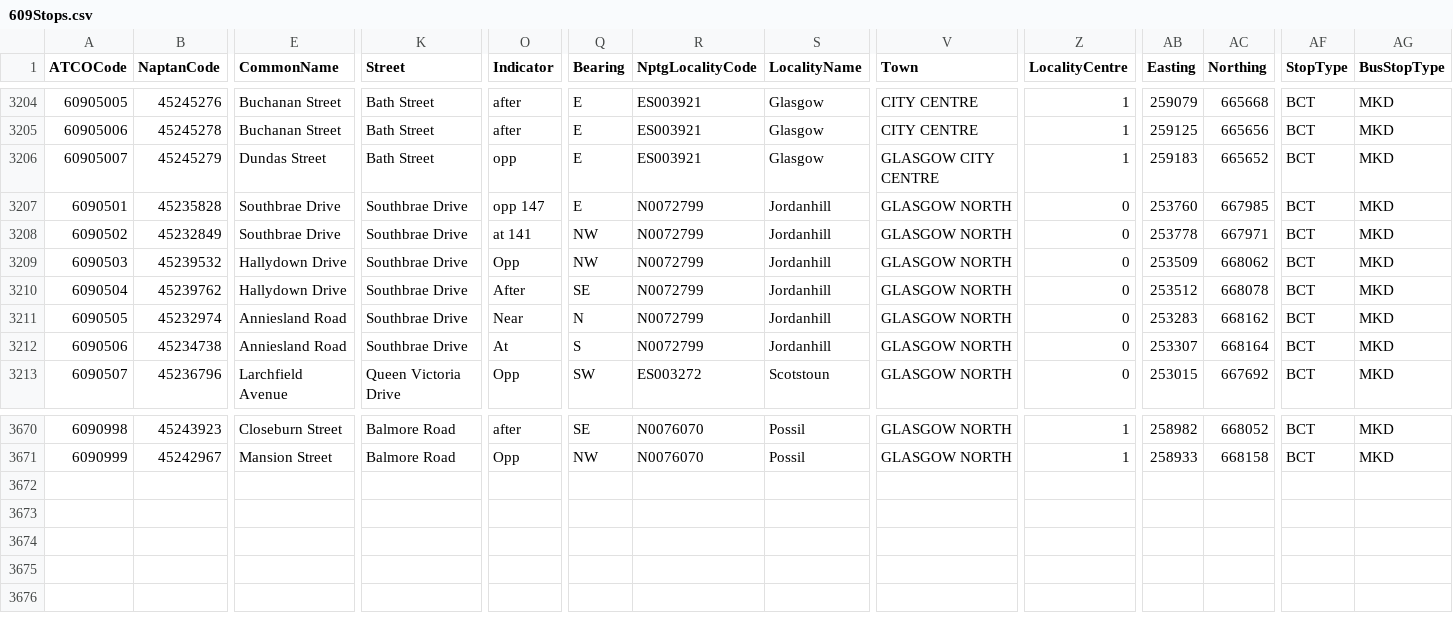
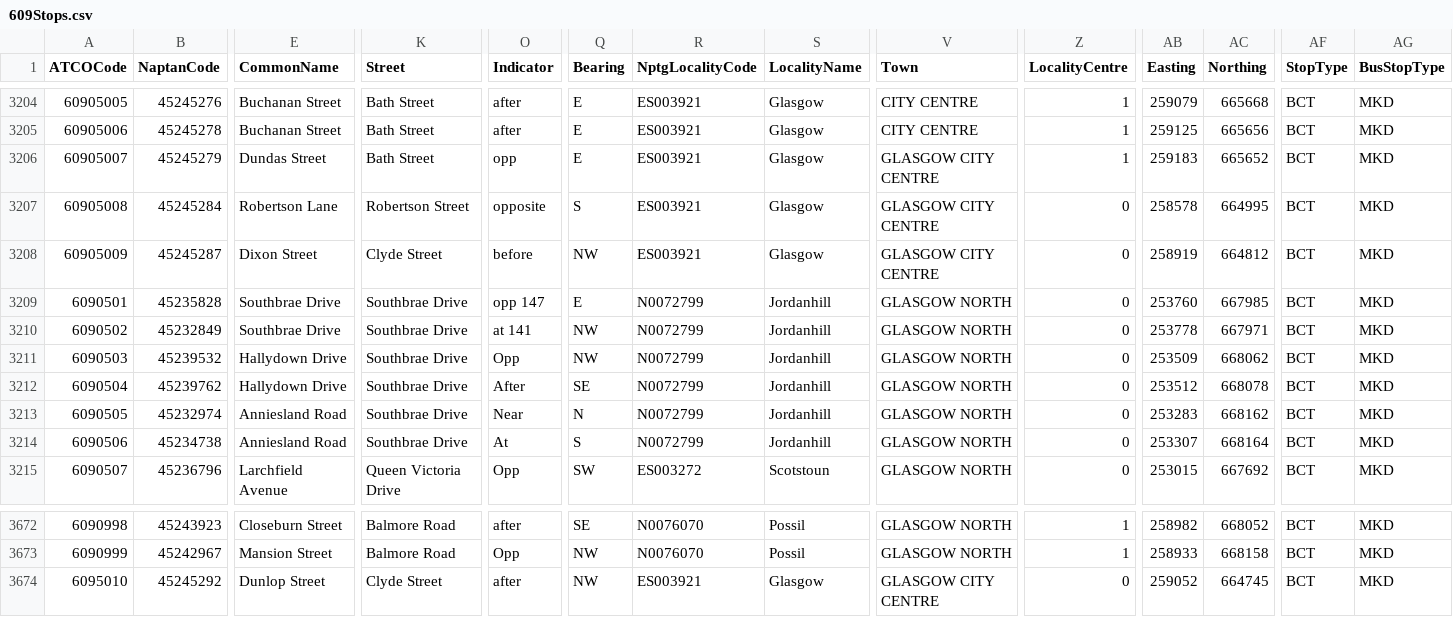
Before and after one commit to ldjb/naptan-nptg-history, a CSV file: 609Stops.csv, drawn as a sheet; only a part is shown, gaps mark what is left out; rows hold the shown columns only; the diff names each change by its address in the sheet, - before the commit and + after, or states it on an @@ line.

```diff
--- a/609Stops.csv
+++ b/609Stops.csv
+row 3207: 60905008 | 45245284 | Robertson Lane | Robertson Street | opposite | S | ES003921 | Glasgow | GLASGOW CITY CENTRE | 0 | 258578 | 664995 | BCT | MKD
+row 3208: 60905009 | 45245287 | Dixon Street | Clyde Street | before | NW | ES003921 | Glasgow | GLASGOW CITY CENTRE | 0 | 258919 | 664812 | BCT | MKD
+row 3674: 6095010 | 45245292 | Dunlop Street | Clyde Street | after | NW | ES003921 | Glasgow | GLASGOW CITY CENTRE | 0 | 259052 | 664745 | BCT | MKD
```
Also changed, not shown: 305Stops.csv, 615Stops.csv, 12 other files.
